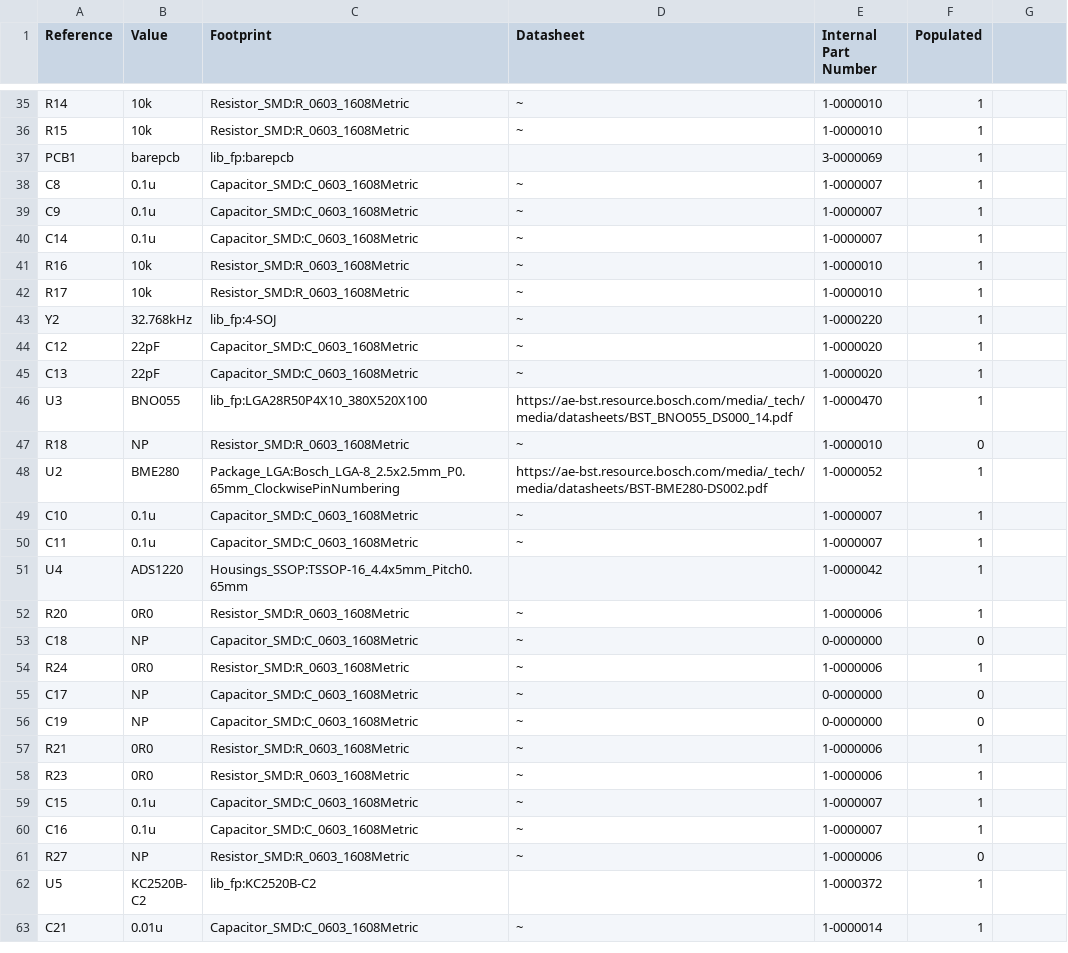
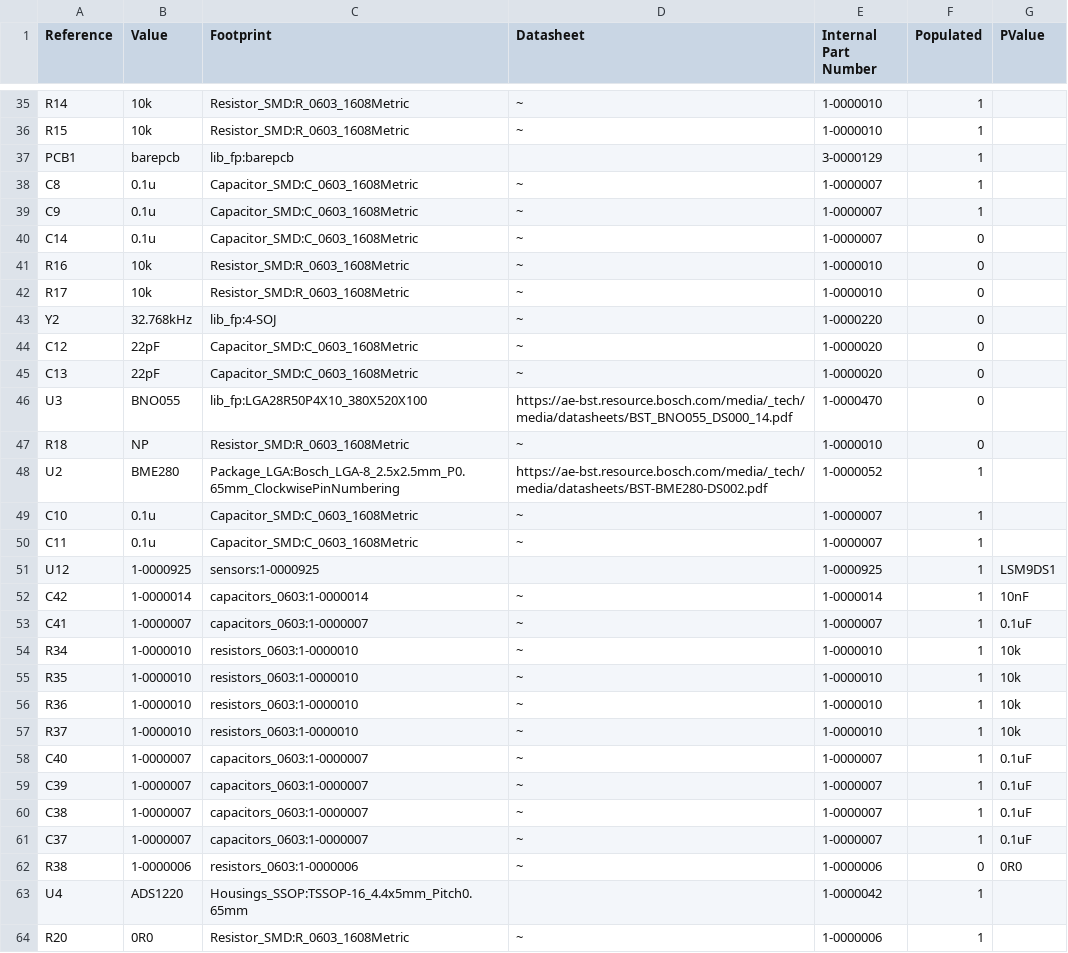
Before and after one commit to jrleeman/NSSL_EFM, a CSV file: Hardware/Digital_PCB/Production/BOM/KiCAD_raw_BOM.csv, drawn as a sheet; only a part is shown, gaps mark what is left out; the shorter side is filled out with more unchanged rows; the diff covers the shown part only.

Commit message:
Digital PCB revs

```diff
--- a/Hardware/Digital_PCB/Production/BOM/KiCAD_raw_BOM.csv
+++ b/Hardware/Digital_PCB/Production/BOM/KiCAD_raw_BOM.csv
@@ -1 +1 @@
-Reference, Value, Footprint, Datasheet, Internal Part Number, Populated
+Reference, Value, Footprint, Datasheet, Internal Part Number, Populated, PValue
@@ -37 +37 @@ Reference, Value, Footprint, Datasheet, Internal Part Number, Populated
-"PCB1","barepcb","lib_fp:barepcb","","3-0000069","1"
+"PCB1","barepcb","lib_fp:barepcb","","3-0000129","1",""
@@ -40,7 +40,7 @@ Reference, Value, Footprint, Datasheet, Internal Part Number, Populated
-"C14","0.1u","Capacitor_SMD:C_0603_1608Metric","~","1-0000007","1"
-"R16","10k","Resistor_SMD:R_0603_1608Metric","~","1-0000010","1"
-"R17","10k","Resistor_SMD:R_0603_1608Metric","~","1-0000010","1"
-"Y2","32.768kHz","lib_fp:4-SOJ","~","1-0000220","1"
-"C12","22pF","Capacitor_SMD:C_0603_1608Metric","~","1-0000020","1"
-"C13","22pF","Capacitor_SMD:C_0603_1608Metric","~","1-0000020","1"
-"U3","BNO055","lib_fp:LGA28R50P4X10_380X520X100","https://ae-bst.resource.bosch.com/media/_tech/media/datasheets/BST_BNO055_DS000_14.pdf","1-0000470","1"
+"C14","0.1u","Capacitor_SMD:C_0603_1608Metric","~","1-0000007","0",""
+"R16","10k","Resistor_SMD:R_0603_1608Metric","~","1-0000010","0",""
+"R17","10k","Resistor_SMD:R_0603_1608Metric","~","1-0000010","0",""
+"Y2","32.768kHz","lib_fp:4-SOJ","~","1-0000220","0",""
+"C12","22pF","Capacitor_SMD:C_0603_1608Metric","~","1-0000020","0",""
+"C13","22pF","Capacitor_SMD:C_0603_1608Metric","~","1-0000020","0",""
+"U3","BNO055","lib_fp:LGA28R50P4X10_380X520X100","https://ae-bst.resource.bosch.com/media/_tech/media/datasheets/BST_BNO055_DS000_14.pdf","1-0000470","0",""
@@ -50,0 +51,12 @@ Reference, Value, Footprint, Datasheet, Internal Part Number, Populated
+"U12","1-0000925","sensors:1-0000925","","1-0000925","1","LSM9DS1"
+"C42","1-0000014","capacitors_0603:1-0000014","~","1-0000014","1","10nF"
+"C41","1-0000007","capacitors_0603:1-0000007","~","1-0000007","1","0.1uF"
+"R34","1-0000010","resistors_0603:1-0000010","~","1-0000010","1","10k"
+"R35","1-0000010","resistors_0603:1-0000010","~","1-0000010","1","10k"
+"R36","1-0000010","resistors_0603:1-0000010","~","1-0000010","1","10k"
+"R37","1-0000010","resistors_0603:1-0000010","~","1-0000010","1","10k"
+"C40","1-0000007","capacitors_0603:1-0000007","~","1-0000007","1","0.1uF"
+"C39","1-0000007","capacitors_0603:1-0000007","~","1-0000007","1","0.1uF"
+"C38","1-0000007","capacitors_0603:1-0000007","~","1-0000007","1","0.1uF"
+"C37","1-0000007","capacitors_0603:1-0000007","~","1-0000007","1","0.1uF"
+"R38","1-0000006","resistors_0603:1-0000006","~","1-0000006","0","0R0"
```
Also changed, not shown: 8 added rows and 4 edited cells elsewhere in this file, 33 other files.
